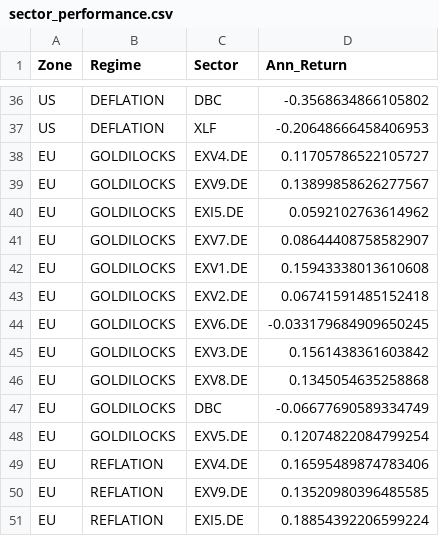
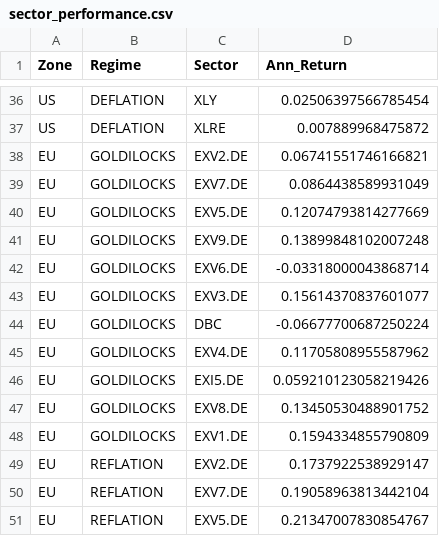
Before and after one commit to lavibration/AllWeather, a CSV file: sector_performance.csv, drawn as a sheet; only a part is shown, gaps mark what is left out; the diff covers the shown part only; the diff names each change by its address in the sheet, - before the commit and + after, or states it on an @@ line.

```diff
--- a/sector_performance.csv
+++ b/sector_performance.csv
-C36 (Sector): DBC
+C36 (Sector): XLY
-D36 (Ann_Return): -0.3568634866105802
+D36 (Ann_Return): 0.02506397566785454
-C37 (Sector): XLF
+C37 (Sector): XLRE
-D37 (Ann_Return): -0.20648666458406953
+D37 (Ann_Return): 0.007889968475872
-C38 (Sector): EXV4.DE
+C38 (Sector): EXV2.DE
-D38 (Ann_Return): 0.11705786522105727
+D38 (Ann_Return): 0.06741551746166821
-C39 (Sector): EXV9.DE
+C39 (Sector): EXV7.DE
-D39 (Ann_Return): 0.13899858626277567
+D39 (Ann_Return): 0.0864438589931049
-C40 (Sector): EXI5.DE
+C40 (Sector): EXV5.DE
-D40 (Ann_Return): 0.0592102763614962
+D40 (Ann_Return): 0.12074793814277669
-C41 (Sector): EXV7.DE
+C41 (Sector): EXV9.DE
-D41 (Ann_Return): 0.08644408758582907
+D41 (Ann_Return): 0.13899848102007248
-C42 (Sector): EXV1.DE
+C42 (Sector): EXV6.DE
-D42 (Ann_Return): 0.15943338013610608
+D42 (Ann_Return): -0.03318000043868714
-C43 (Sector): EXV2.DE
+C43 (Sector): EXV3.DE
-D43 (Ann_Return): 0.06741591485152418
+D43 (Ann_Return): 0.15614370837601077
-C44 (Sector): EXV6.DE
+C44 (Sector): DBC
-D44 (Ann_Return): -0.033179684909650245
+D44 (Ann_Return): -0.06677700687250224
-C45 (Sector): EXV3.DE
+C45 (Sector): EXV4.DE
-D45 (Ann_Return): 0.1561438361603842
+D45 (Ann_Return): 0.11705808955587962
-C46 (Sector): EXV8.DE
+C46 (Sector): EXI5.DE
-D46 (Ann_Return): 0.1345054635258868
+D46 (Ann_Return): 0.059210123058219426
-C47 (Sector): DBC
+C47 (Sector): EXV8.DE
-D47 (Ann_Return): -0.06677690589334749
+D47 (Ann_Return): 0.13450530488901752
-C48 (Sector): EXV5.DE
+C48 (Sector): EXV1.DE
-D48 (Ann_Return): 0.12074822084799254
+D48 (Ann_Return): 0.1594334855790809
-C49 (Sector): EXV4.DE
+C49 (Sector): EXV2.DE
-D49 (Ann_Return): 0.16595489874783406
+D49 (Ann_Return): 0.1737922538929147
-C50 (Sector): EXV9.DE
+C50 (Sector): EXV7.DE
-D50 (Ann_Return): 0.13520980396485585
+D50 (Ann_Return): 0.19058963813442104
-C51 (Sector): EXI5.DE
+C51 (Sector): EXV5.DE
-D51 (Ann_Return): 0.18854392206599224
+D51 (Ann_Return): 0.21347007830854767
```
Also changed, not shown: 124 edited cells elsewhere in this file, backtest_results.csv, signals_analysis.csv, 23 other files.
